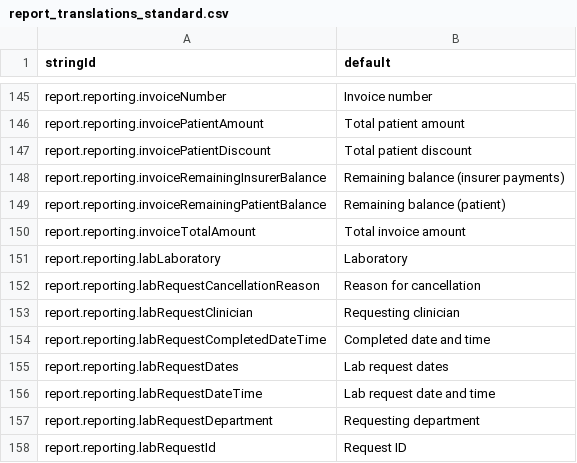
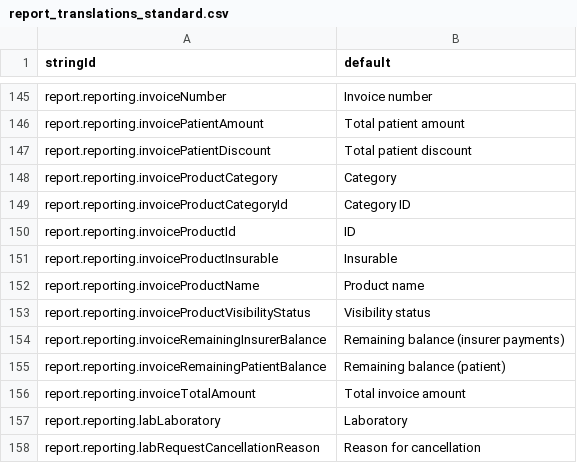
Before and after one commit to beyondessential/tamanu-source-dbt, a CSV file: report_translations_standard.csv, drawn as a sheet; only a part is shown, gaps mark what is left out; the shorter side is filled out with more unchanged rows.

Commit message:
feat(reports): add invoice products summary report v2.49

```diff
--- a/report_translations_standard.csv
+++ b/report_translations_standard.csv
@@ -147,2 +147,8 @@ report.reporting.invoicePatientAmount,Total patient amount
 report.reporting.invoicePatientDiscount,Total patient discount
+report.reporting.invoiceProductCategory,Category
+report.reporting.invoiceProductCategoryId,Category ID
+report.reporting.invoiceProductId,ID
+report.reporting.invoiceProductInsurable,Insurable
+report.reporting.invoiceProductName,Product name
+report.reporting.invoiceProductVisibilityStatus,Visibility status
 report.reporting.invoiceRemainingInsurerBalance,Remaining balance (insurer payments)
```
Also changed, not shown: 22 other files.
